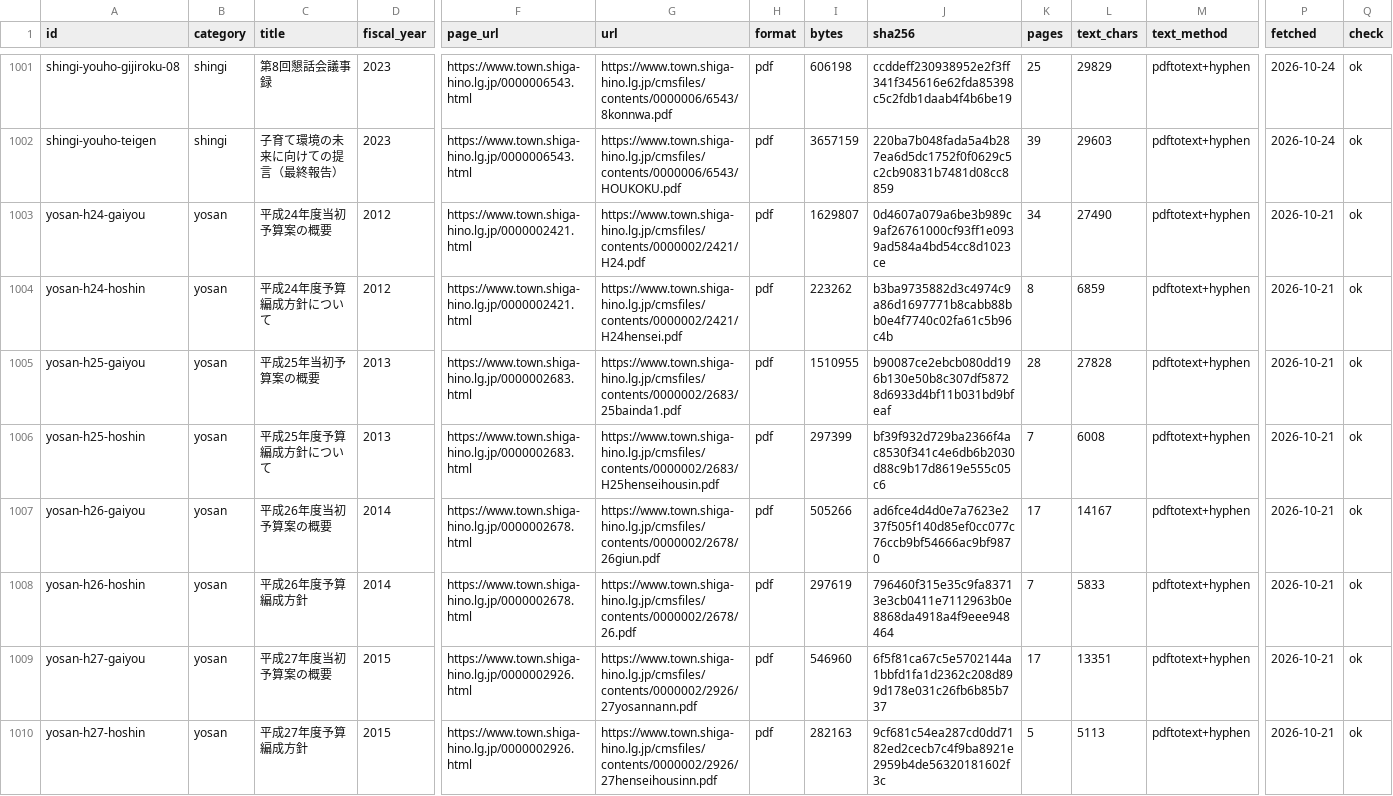
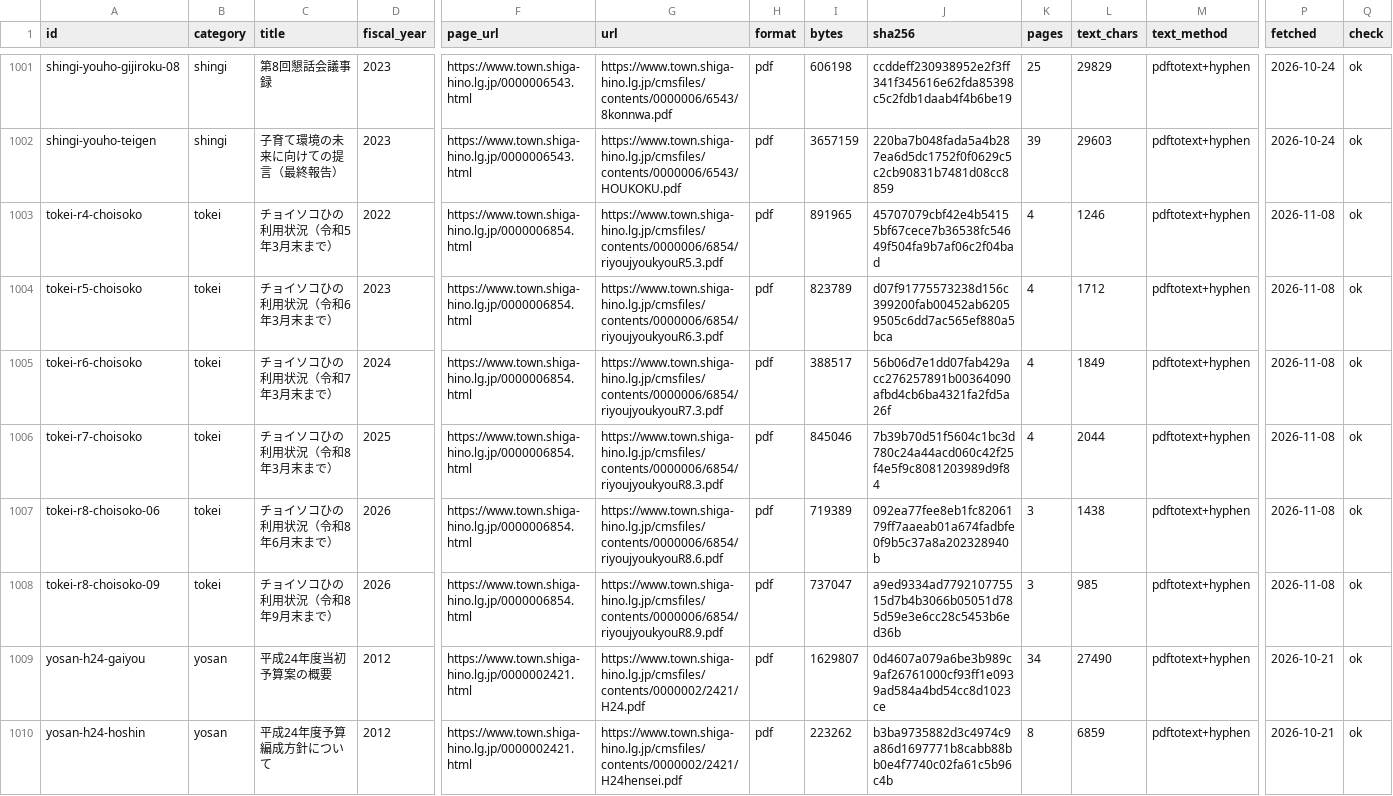
Before and after one commit to kken78/hino-town-docs, a TSV file: data/sources.tsv, drawn as a sheet; only a part is shown, gaps mark what is left out; the shorter side is filled out with more unchanged rows; rows hold the shown columns only; the diff names each change by its address in the sheet, - before the commit and + after, or states it on an @@ line.

Commit message:
データ：チョイソコひのの利用状況レポート6本（令和5年3月末〜令和8年9月末）を取り込む
- 区分 tokei、id tokei-r4-choisoko〜tokei-r8-choisoko-09。検収は6本とも ok（4・4・4・4・3・3ページ）
- 令和8年6月末の版は町のページから外れているので、Webアーカイブの保存版（2026-07-15）から取った
- 抜き取り（tokei-r4-choisoko の1・2ページ）：欠けと誤りなし。曜日別と時間帯別の図は画像で、中の数字は取り出されない

```diff
--- a/data/sources.tsv
+++ b/data/sources.tsv
+row 1003: tokei-r4-choisoko | tokei | チョイソコひの 利用状況（令和5年3月末まで） | 2022 | https://www.town.shiga-hino.lg.jp/0000006854.html | https://www.town.shiga-hino.lg.jp/cmsfiles/contents/0000006/6854/riyoujyoukyouR5.3.pdf | pdf | 891965 | 45707079cbf42e4b54155bf67cece7b36538fc54649f504fa9b7af06c2f04bad | 4 | 1246 | pdftotext+hyphen | 2026-11-08 | ok
+row 1004: tokei-r5-choisoko | tokei | チョイソコひの 利用状況（令和6年3月末まで） | 2023 | https://www.town.shiga-hino.lg.jp/0000006854.html | https://www.town.shiga-hino.lg.jp/cmsfiles/contents/0000006/6854/riyoujyoukyouR6.3.pdf | pdf | 823789 | d07f91775573238d156c399200fab00452ab62059505c6dd7ac565ef880a5bca | 4 | 1712 | pdftotext+hyphen | 2026-11-08 | ok
+row 1005: tokei-r6-choisoko | tokei | チョイソコひの 利用状況（令和7年3月末まで） | 2024 | https://www.town.shiga-hino.lg.jp/0000006854.html | https://www.town.shiga-hino.lg.jp/cmsfiles/contents/0000006/6854/riyoujyoukyouR7.3.pdf | pdf | 388517 | 56b06d7e1dd07fab429acc276257891b00364090afbd4cb6ba4321fa2fd5a26f | 4 | 1849 | pdftotext+hyphen | 2026-11-08 | ok
+row 1006: tokei-r7-choisoko | tokei | チョイソコひの 利用状況（令和8年3月末まで） | 2025 | https://www.town.shiga-hino.lg.jp/0000006854.html | https://www.town.shiga-hino.lg.jp/cmsfiles/contents/0000006/6854/riyoujyoukyouR8.3.pdf | pdf | 845046 | 7b39b70d51f5604c1bc3d780c24a44acd060c42f25f4e5f9c8081203989d9f84 | 4 | 2044 | pdftotext+hyphen | 2026-11-08 | ok
+row 1007: tokei-r8-choisoko-06 | tokei | チョイソコひの 利用状況（令和8年6月末まで） | 2026 | https://www.town.shiga-hino.lg.jp/0000006854.html | https://www.town.shiga-hino.lg.jp/cmsfiles/contents/0000006/6854/riyoujyoukyouR8.6.pdf | pdf | 719389 | 092ea77fee8eb1fc8206179ff7aaeab01a674fadbfe0f9b5c37a8a202328940b | 3 | 1438 | pdftotext+hyphen | 2026-11-08 | ok
+row 1008: tokei-r8-choisoko-09 | tokei | チョイソコひの 利用状況（令和8年9月末まで） | 2026 | https://www.town.shiga-hino.lg.jp/0000006854.html | https://www.town.shiga-hino.lg.jp/cmsfiles/contents/0000006/6854/riyoujyoukyouR8.9.pdf | pdf | 737047 | a9ed9334ad779210775515d7b4b3066b05051d785d59e3e6cc28c5453b6ed36b | 3 | 985 | pdftotext+hyphen | 2026-11-08 | ok
```
Also changed, not shown: 12 other files.
